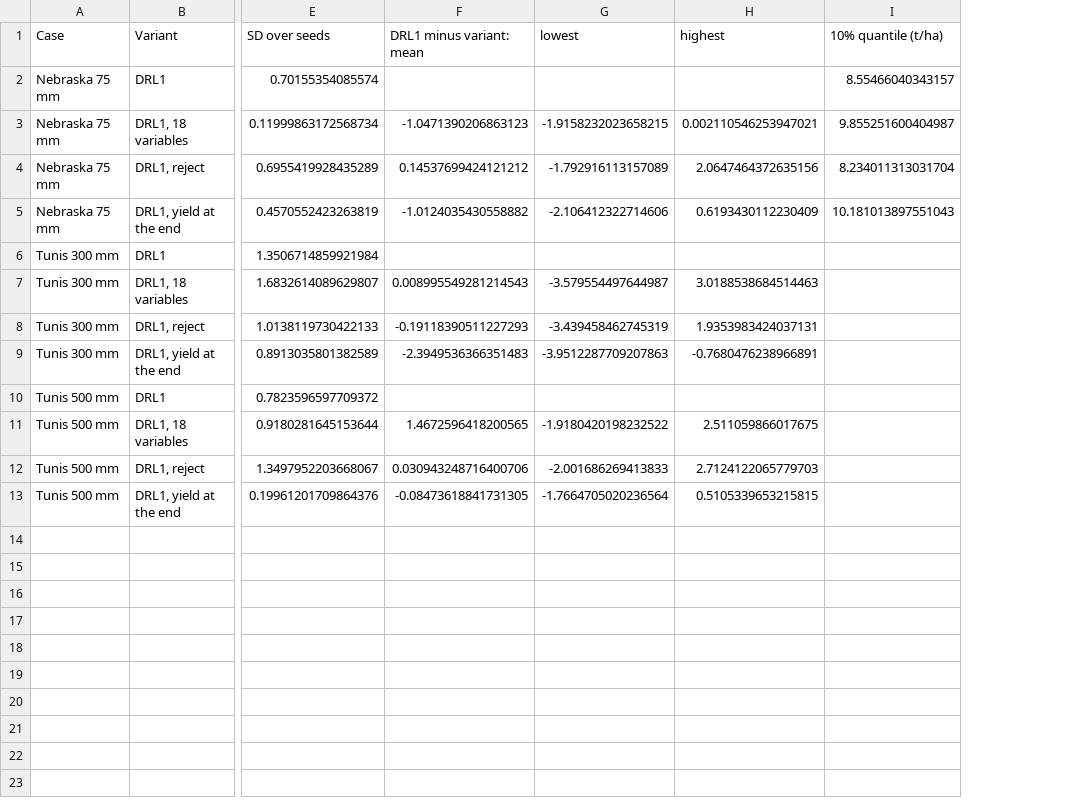
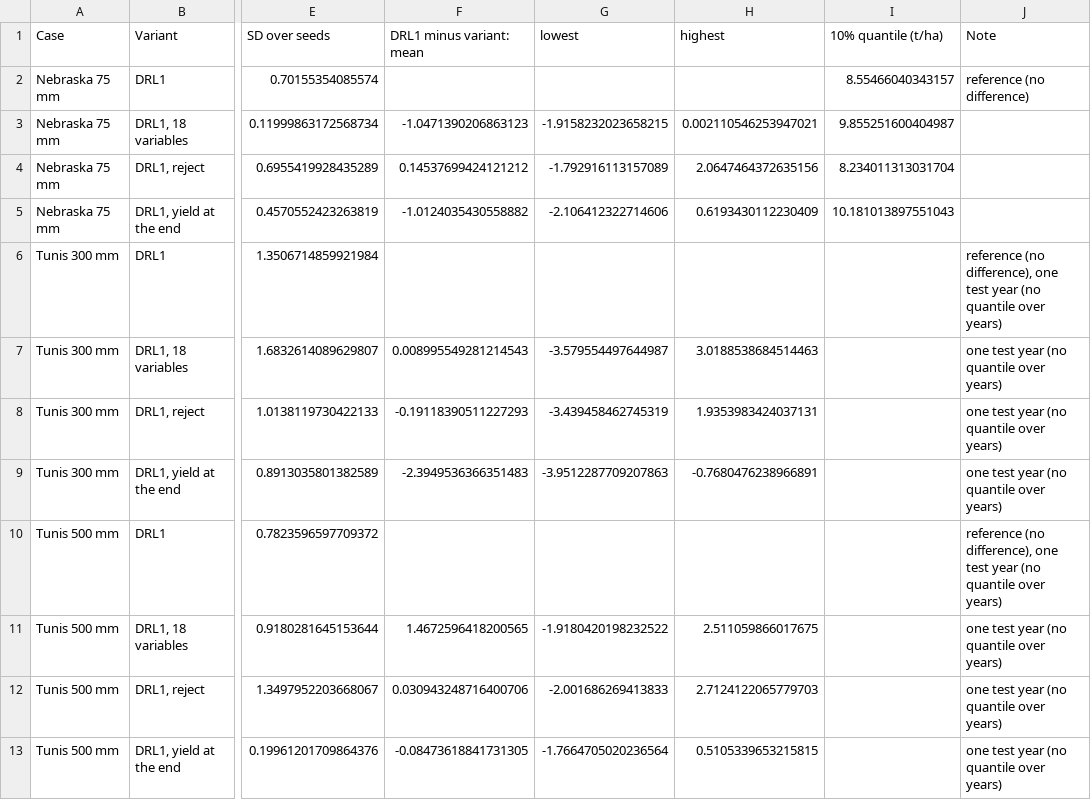
Before and after one commit to jbkze/agwat2026-dit-rl, a CSV file: reports/tables/core_ablation_results.csv, drawn as a sheet; only a part is shown, gaps mark what is left out; the diff names each change by its address in the sheet, - before the commit and + after, or states it on an @@ line.

Commit message:
Core ablation results: note why cells are empty
DRL1 is the reference, so it has no difference to itself, and Tunis has a single test year, so
there is no quantile over years.

```diff
--- a/reports/tables/core_ablation_results.csv
+++ b/reports/tables/core_ablation_results.csv
+column J (Note), rows 2-13: reference (no difference) |  |  |  | reference (no difference), one test year (no quantile over years) | one test year (no quantile over years) | one test year (no quantile over years) | one test year (no quantile over years) | reference (no difference), one test year (no quantile over years) | one test year (no quantile over years) | one test year (no quantile over years) | one test year (no quantile over years)
```
Also changed, not shown: 3 other files.
